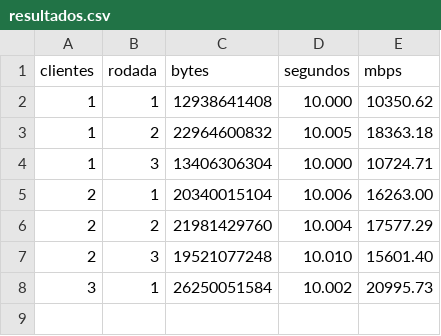
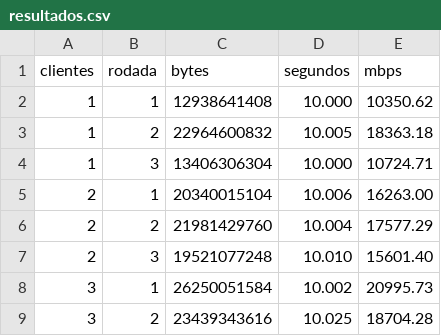
Before and after one commit to Nicolas-David-Unifesp/Sockets_Atividade, a CSV file: resultados.csv, drawn as a sheet; the diff names each change by its address in the sheet, - before the commit and + after, or states it on an @@ line.

```diff
--- a/resultados.csv
+++ b/resultados.csv
+row 9: 3 | 2 | 23439343616 | 10.025 | 18704.28
```
